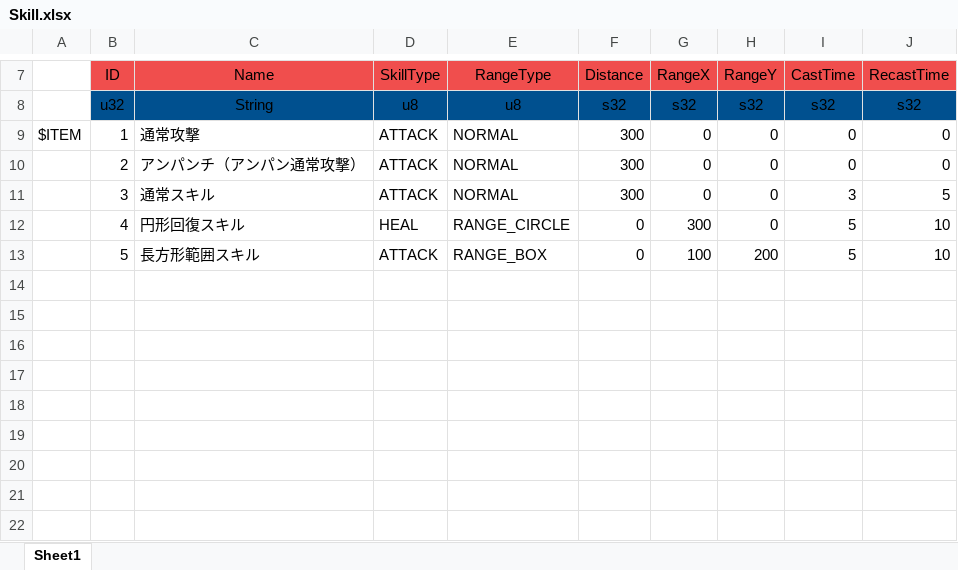
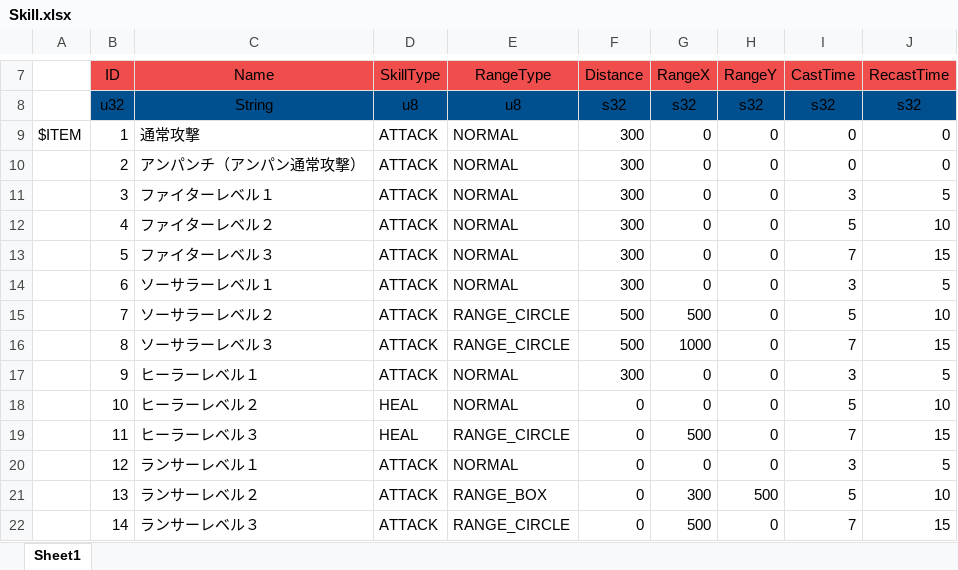
Before and after one commit to YanaPIIDXer/AnpanMMO, an Excel workbook: Master/MasterData/Skill.xlsx, sheet Sheet1, drawn as a sheet; only a part is shown, gaps mark what is left out; values as stored, in another font and other column widths than the file's, no borders; addresses are those after the commit; the diff names each change by its address in the sheet, - before the commit and + after, or states it on an @@ line.

```diff
--- a/Master/MasterData/Skill.xlsx (sheet Sheet1)
+++ b/Master/MasterData/Skill.xlsx (sheet Sheet1)
-C11 (Name): 通常スキル
+C11 (Name): ファイターレベル１
+row 12:  | 4 | ファイターレベル２ | ATTACK | NORMAL | 300 | 0 | 0 | 5 | 10
+row 13:  | 5 | ファイターレベル３ | ATTACK | NORMAL | 300 | 0 | 0 | 7 | 15
+row 14:  | 6 | ソーサラーレベル１ | ATTACK | NORMAL | 300 | 0 | 0 | 3 | 5
+row 15:  | 7 | ソーサラーレベル２ | ATTACK | RANGE_CIRCLE | 500 | 500 | 0 | 5 | 10
+row 16:  | 8 | ソーサラーレベル３ | ATTACK | RANGE_CIRCLE | 500 | 1000 | 0 | 7 | 15
+row 17:  | 9 | ヒーラーレベル１ | ATTACK | NORMAL | 300 | 0 | 0 | 3 | 5
-B18 (ID): 4
+B18 (ID): 10
-C18 (Name): 円形回復スキル
+C18 (Name): ヒーラーレベル２
-E18 (RangeType): RANGE_CIRCLE
+E18 (RangeType): NORMAL
-G18 (RangeX): 300
+G18 (RangeX): 0
+row 19:  | 11 | ヒーラーレベル３ | HEAL | RANGE_CIRCLE | 0 | 500 | 0 | 7 | 15
+row 20:  | 12 | ランサーレベル１ | ATTACK | NORMAL | 0 | 0 | 0 | 3 | 5
-B21 (ID): 5
+B21 (ID): 13
-C21 (Name): 長方形範囲スキル
+C21 (Name): ランサーレベル２
-G21 (RangeX): 100
+G21 (RangeX): 300
-H21 (RangeY): 200
+H21 (RangeY): 500
+row 22:  | 14 | ランサーレベル３ | ATTACK | RANGE_CIRCLE | 0 | 500 | 0 | 7 | 15
```
Also changed, not shown: 11 other files.
